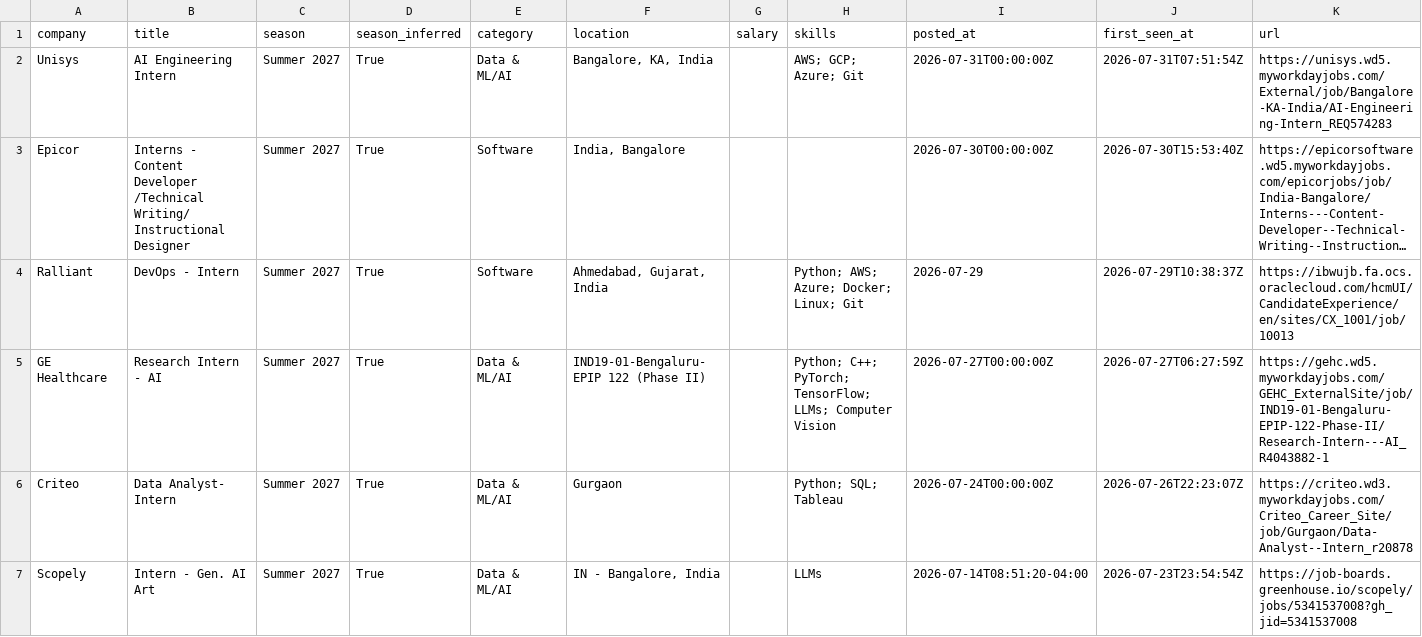
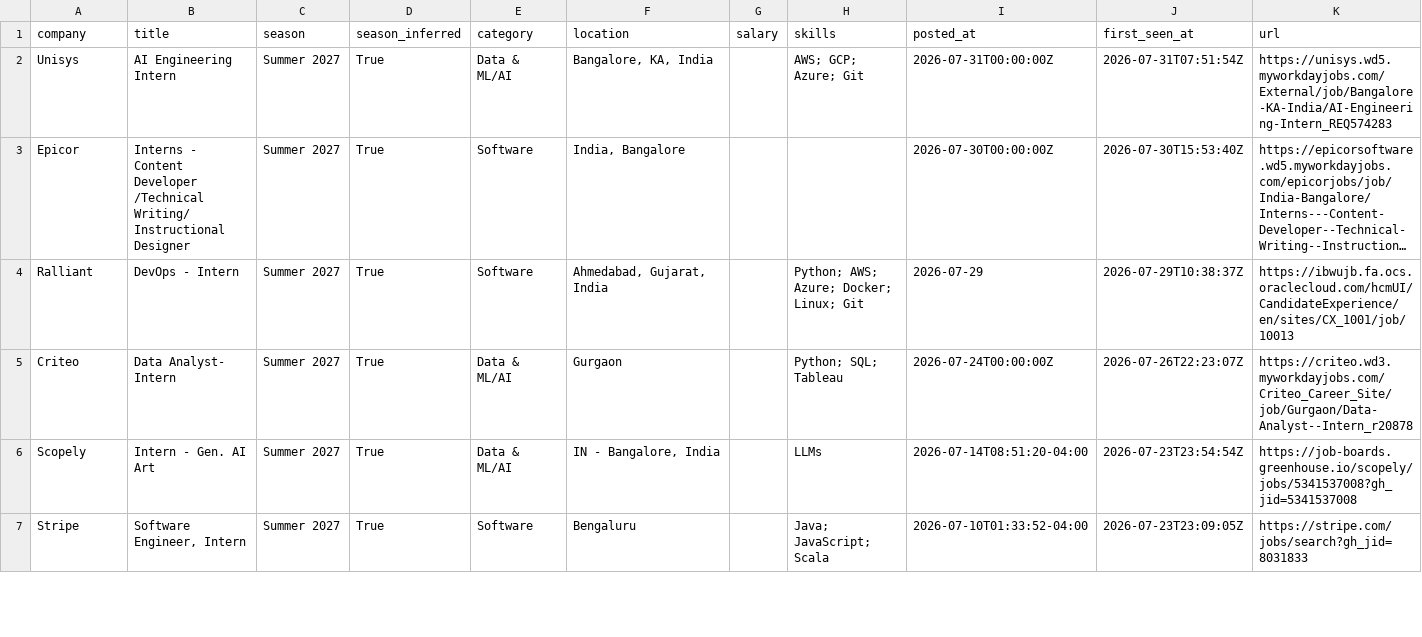
Before and after one commit to Rohan-droid7341/internship-engine-india, a CSV file: data/internships.csv, drawn as a sheet; only a part is shown; the shorter side is filled out with more unchanged rows; long unchanged cells end in …; the diff names each change by its address in the sheet, - before the commit and + after, or states it on an @@ line.

Commit message:
chore: update internships (2026-07-31 17:28 UTC)

```diff
--- a/data/internships.csv
+++ b/data/internships.csv
-row 5: GE Healthcare | Research Intern - AI | Summer 2027 | True | Data & ML/AI | IND19-01-Bengaluru-EPIP 122 (Phase II) |  | Python; C++; PyTorch; TensorFlow; LLMs; Computer Vision | 2026-07-27T00:00:00Z | 2026-07-27T06:27:59Z | https://gehc.wd5.myworkdayjobs.com/GEHC_ExternalSite/job/IND19-01-Bengaluru-EPIP-122-Phase-II/Research-Intern---AI_R4043882-1
```
Also changed, not shown: 12 other files.
